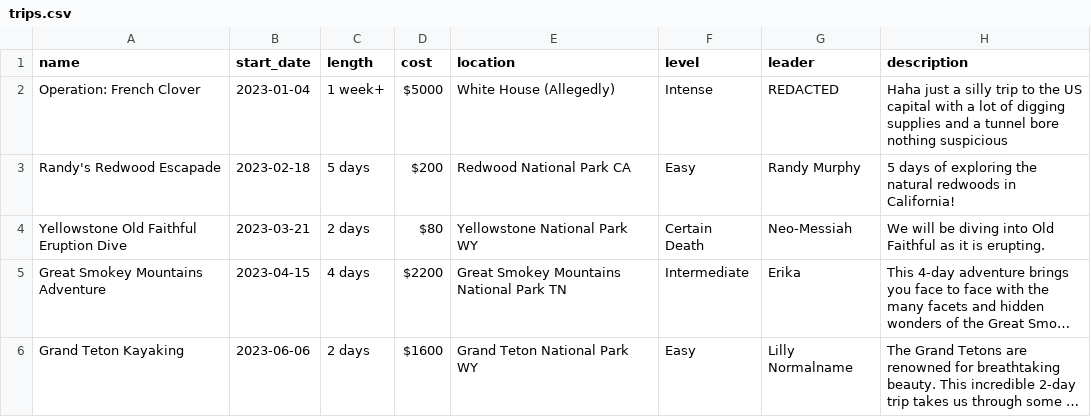
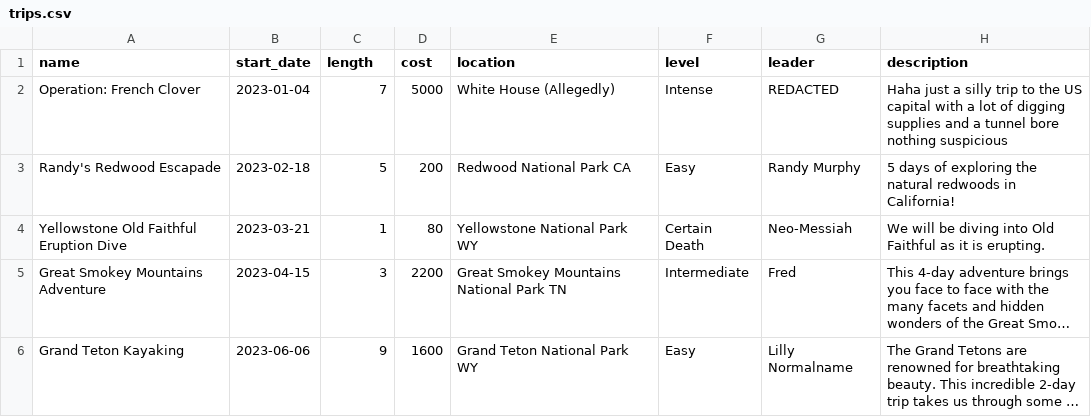
Before and after one commit to gavsimps/I211_project, a CSV file: trips.csv, drawn as a sheet; long unchanged cells end in …; the diff names each change by its address in the sheet, - before the commit and + after, or states it on an @@ line.

```diff
--- a/trips.csv
+++ b/trips.csv
-C2 (length): 1 week+
+C2 (length): 7
-D2 (cost): $5000
+D2 (cost): 5000
-C3 (length): 5 days
+C3 (length): 5
-D3 (cost): $200
+D3 (cost): 200
-C4 (length): 2 days
+C4 (length): 1
-D4 (cost): $80
+D4 (cost): 80
-C5 (length): 4 days
+C5 (length): 3
-D5 (cost): $2200
+D5 (cost): 2200
-G5 (leader): Erika
+G5 (leader): Fred
-C6 (length): 2 days
+C6 (length): 9
-D6 (cost): $1600
+D6 (cost): 1600
```
Also changed, not shown: members.csv, 8 other files.
